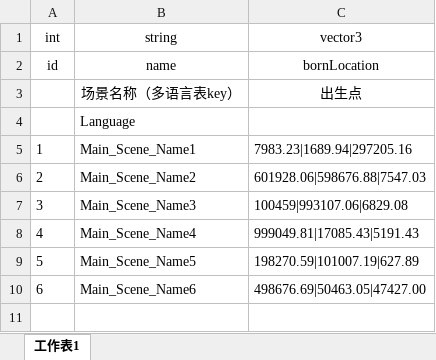
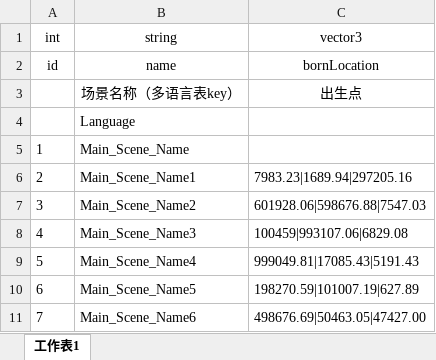
Before and after one commit to mobox-lab/dragonverse, an Excel workbook: dragon-verse/Excels/Scene_场景表.xlsx, sheet 工作表1, drawn as a sheet; values as stored, in another font and other column widths than the file's, no borders; addresses are those after the commit; the diff names each change by its address in the sheet, - before the commit and + after, or states it on an @@ line.

```diff
--- a/dragon-verse/Excels/Scene_场景表.xlsx (sheet 工作表1)
+++ b/dragon-verse/Excels/Scene_场景表.xlsx (sheet 工作表1)
+row 5: 1 | Main_Scene_Name
@@ column A (int) renumbered from row 6 down @@
```
Also changed, not shown: dragon-verse/Excels/Language_多语言表.xlsx, dragon-verse/Excels/SceneEnvironment_场景环境表.xlsx, 5 other files.
